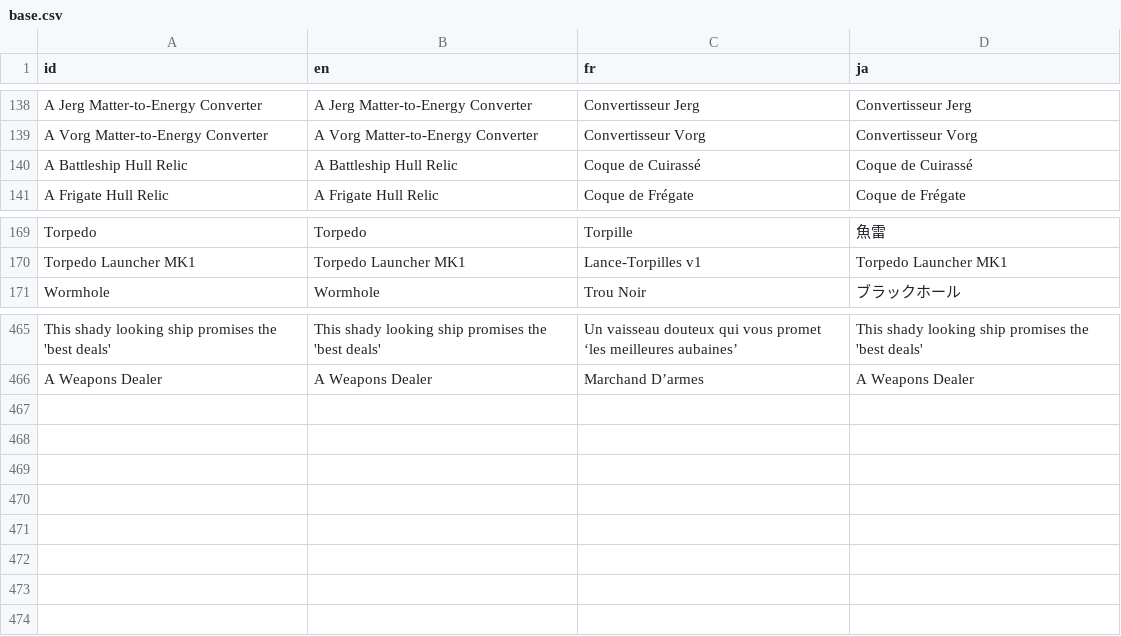
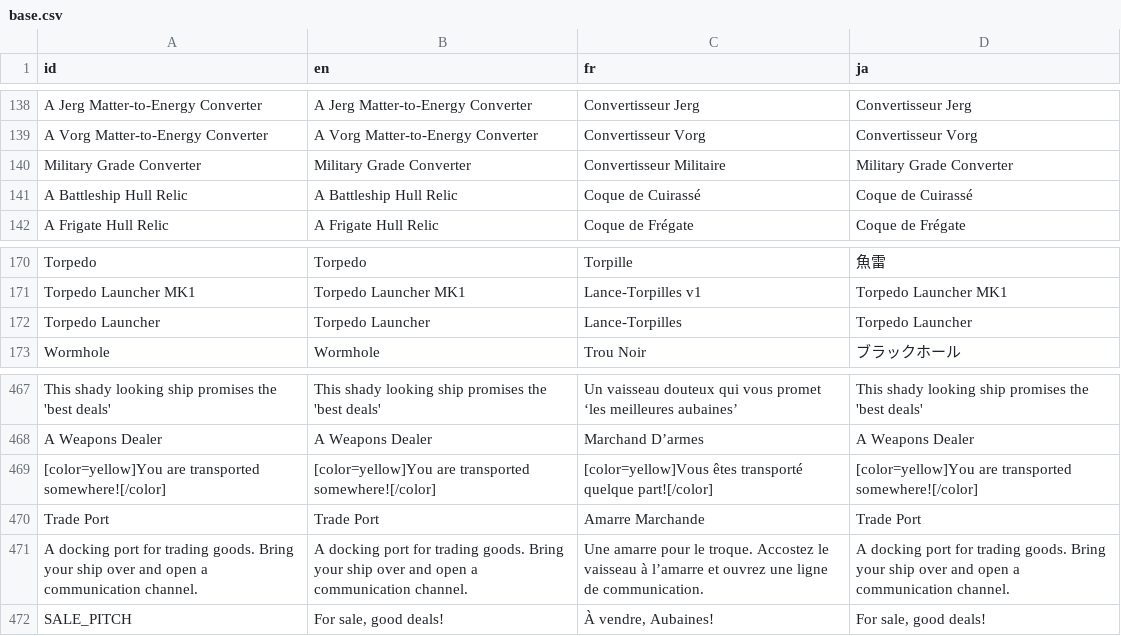
Before and after one commit to Ombarus/SolarRogue, a CSV file: data/translation/base.csv, drawn as a sheet; only a part is shown, gaps mark what is left out.

Commit message:
Finished translating new stuff for trading and json data

```diff
--- a/data/translation/base.csv
+++ b/data/translation/base.csv
@@ -139,2 +139,3 @@ A Jerg Matter-to-Energy Converter,A Jerg Matter-to-Energy Converter,Convertisseu
 A Vorg Matter-to-Energy Converter,A Vorg Matter-to-Energy Converter,Convertisseur Vorg,Convertisseur Vorg
+Military Grade Converter,Military Grade Converter,Convertisseur Militaire,Military Grade Converter
 A Battleship Hull Relic,A Battleship Hull Relic,Coque de Cuirassé,Coque de Cuirassé
@@ -170,2 +171,3 @@ Torpedo,Torpedo,Torpille,魚雷
 Torpedo Launcher MK1,Torpedo Launcher MK1,Lance-Torpilles v1,Torpedo Launcher MK1
+Torpedo Launcher,Torpedo Launcher,Lance-Torpilles,Torpedo Launcher
 Wormhole,Wormhole,Trou Noir,ブラックホール
@@ -466 +468,5 @@ This shady looking ship promises the 'best deals',This shady looking ship promis
 A Weapons Dealer,A Weapons Dealer,Marchand D’armes,A Weapons Dealer
+[color=yellow]You are transported somewhere![/color],[color=yellow]You are transported somewhere![/color],[color=yellow]Vous êtes transporté quelque part![/color],[color=yellow]You are transported somewhere![/color]
+Trade Port,Trade Port,Amarre Marchande,Trade Port
+A docking port for trading goods. Bring your ship over and open a communication channel.,A docking port for trading goods. Bring your ship over and open a communication channel.,Une amarre pour le troque. Accostez le vaisseau à l’amarre et ouvrez une ligne de communication.,A docking port for trading goods. Bring your ship over and open a communication channel.
+SALE_PITCH,"For sale, good deals!","À vendre, Aubaines!","For sale, good deals!"
```
Also changed, not shown: 6 other files.
